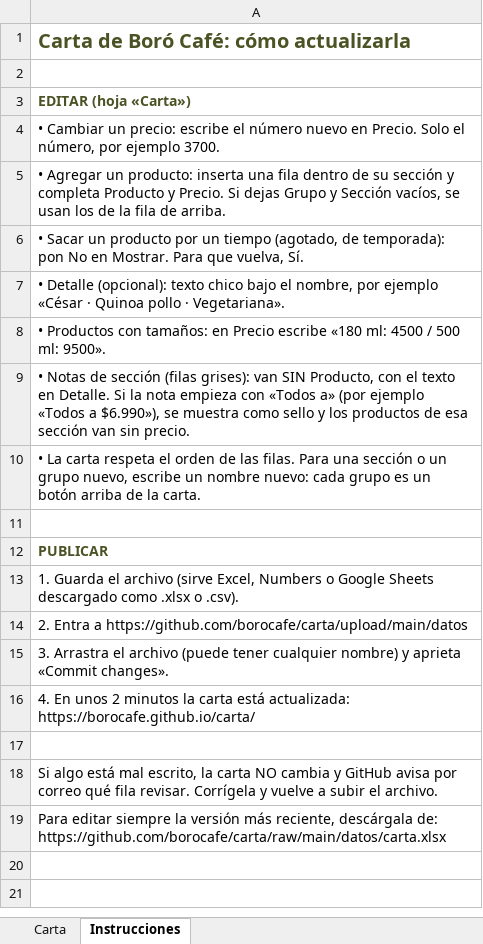
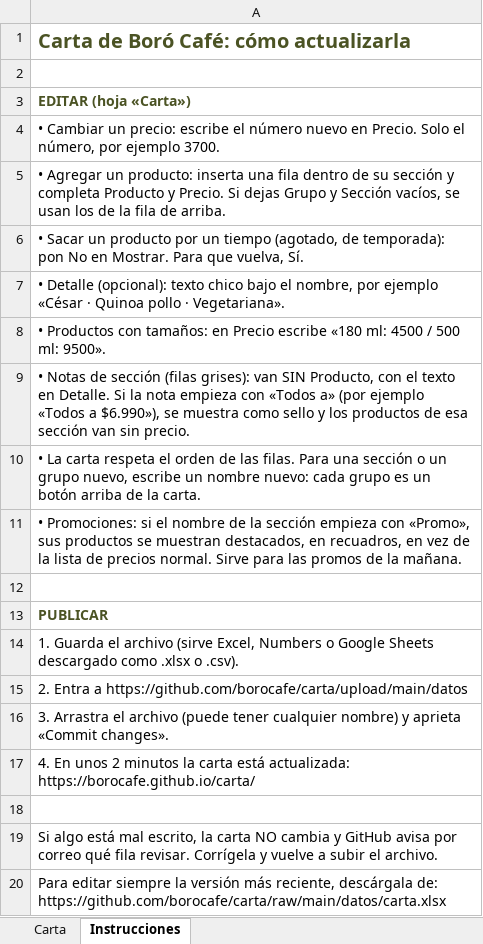
Before and after one commit to borocafe/carta, an Excel workbook: datos/carta.xlsx, sheet Instrucciones, drawn as a sheet; values as stored, in another font and other column widths than the file's, no borders; the diff names each change by its address in the sheet, - before the commit and + after, or states it on an @@ line.

```diff
--- a/datos/carta.xlsx (sheet Instrucciones)
+++ b/datos/carta.xlsx (sheet Instrucciones)
+row 11: • Promociones: si el nombre de la sección empieza con «Promo», sus productos se muestran destacados, en recuadros, en vez de la lista de precios normal. Sirve para las promos de la mañana.
```
Also changed, not shown: sheet Carta, 4 other files.
